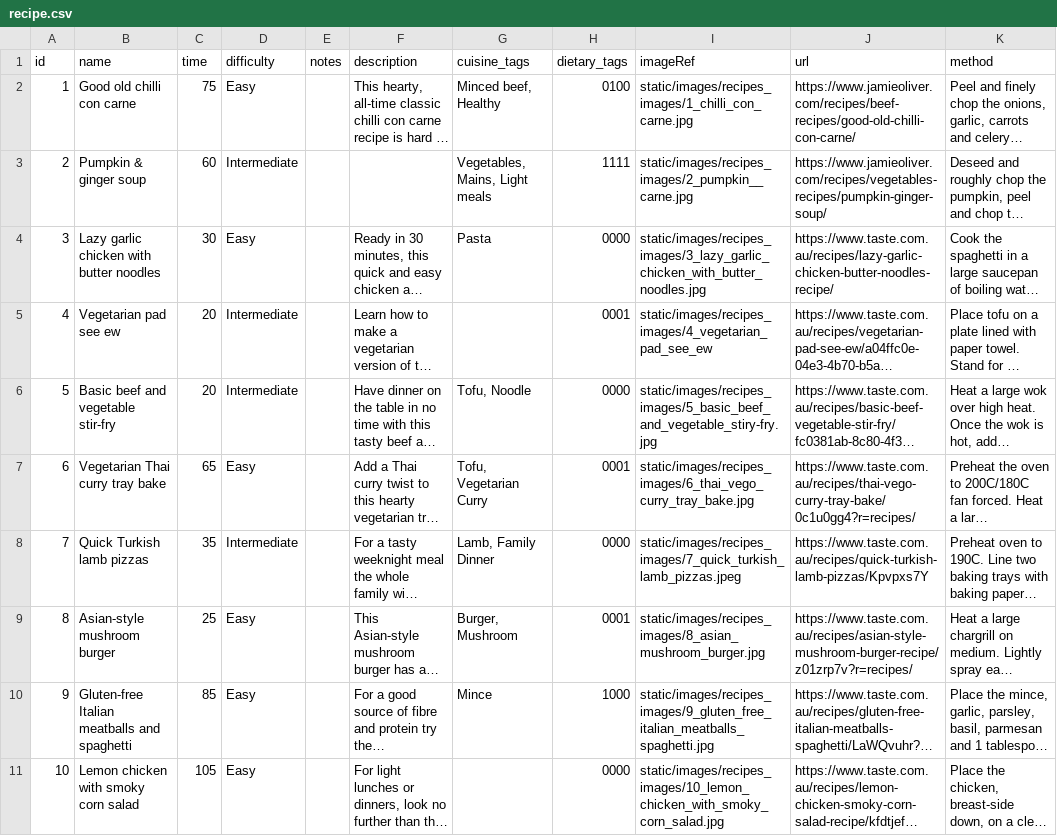
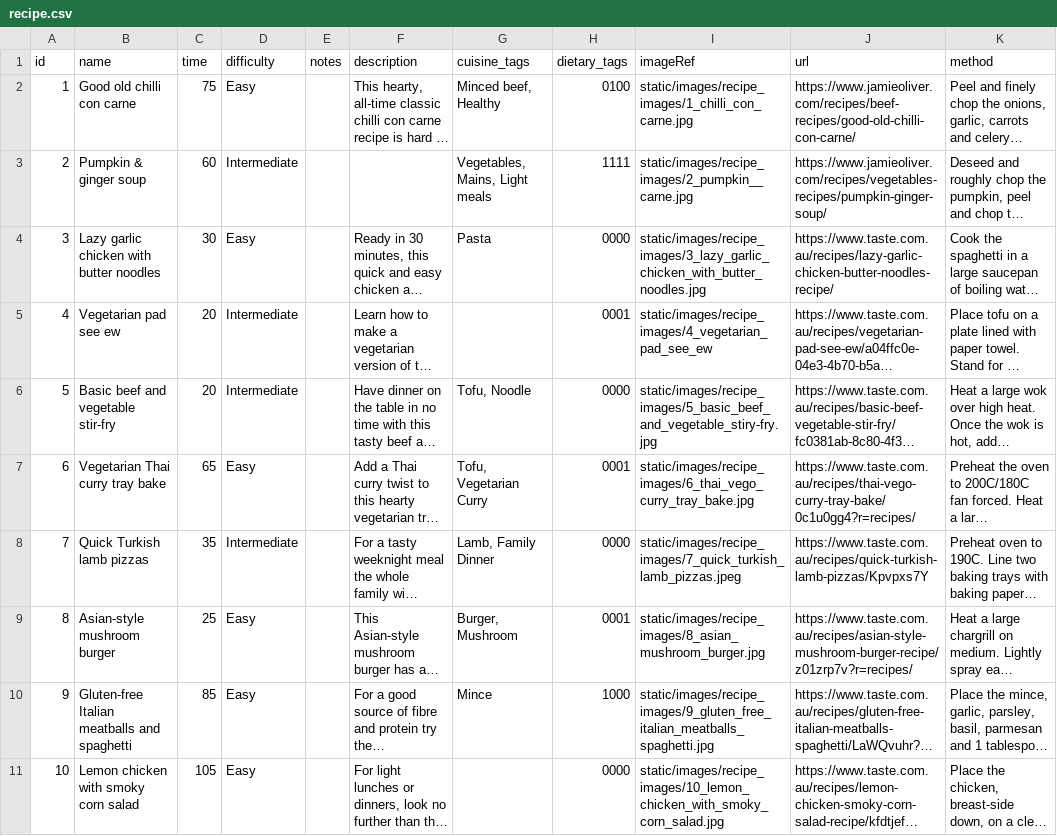
Before and after one commit to SaeedBaig/Wingredient, a CSV file: wingredient/dbdata/recipe.csv, drawn as a sheet; only a part is shown; long unchanged cells end in …; the diff covers the shown part only; the diff names each change by its address in the sheet, - before the commit and + after, or states it on an @@ line.

Commit message:
Fixed recipe Path

```diff
--- a/wingredient/dbdata/recipe.csv
+++ b/wingredient/dbdata/recipe.csv
-I2 (imageRef): static/images/recipes_images/1_chilli_con_carne.jpg
+I2 (imageRef): static/images/recipe_images/1_chilli_con_carne.jpg
-I3 (imageRef): static/images/recipes_images/2_pumpkin__carne.jpg
+I3 (imageRef): static/images/recipe_images/2_pumpkin__carne.jpg
-I4 (imageRef): static/images/recipes_images/3_lazy_garlic_chicken_with_butter_noodles.jpg
+I4 (imageRef): static/images/recipe_images/3_lazy_garlic_chicken_with_butter_noodles.jpg
-I5 (imageRef): static/images/recipes_images/4_vegetarian_pad_see_ew
+I5 (imageRef): static/images/recipe_images/4_vegetarian_pad_see_ew
-I6 (imageRef): static/images/recipes_images/5_basic_beef_and_vegetable_stiry-fry.jpg
+I6 (imageRef): static/images/recipe_images/5_basic_beef_and_vegetable_stiry-fry.jpg
-I7 (imageRef): static/images/recipes_images/6_thai_vego_curry_tray_bake.jpg
+I7 (imageRef): static/images/recipe_images/6_thai_vego_curry_tray_bake.jpg
-I8 (imageRef): static/images/recipes_images/7_quick_turkish_lamb_pizzas.jpeg
+I8 (imageRef): static/images/recipe_images/7_quick_turkish_lamb_pizzas.jpeg
-I9 (imageRef): static/images/recipes_images/8_asian_mushroom_burger.jpg
+I9 (imageRef): static/images/recipe_images/8_asian_mushroom_burger.jpg
-I10 (imageRef): static/images/recipes_images/9_gluten_free_italian_meatballs_spaghetti.jpg
+I10 (imageRef): static/images/recipe_images/9_gluten_free_italian_meatballs_spaghetti.jpg
-I11 (imageRef): static/images/recipes_images/10_lemon_chicken_with_smoky_corn_salad.jpg
+I11 (imageRef): static/images/recipe_images/10_lemon_chicken_with_smoky_corn_salad.jpg
```
Also changed, not shown: 9 edited cells elsewhere in this file, 1 other file.
